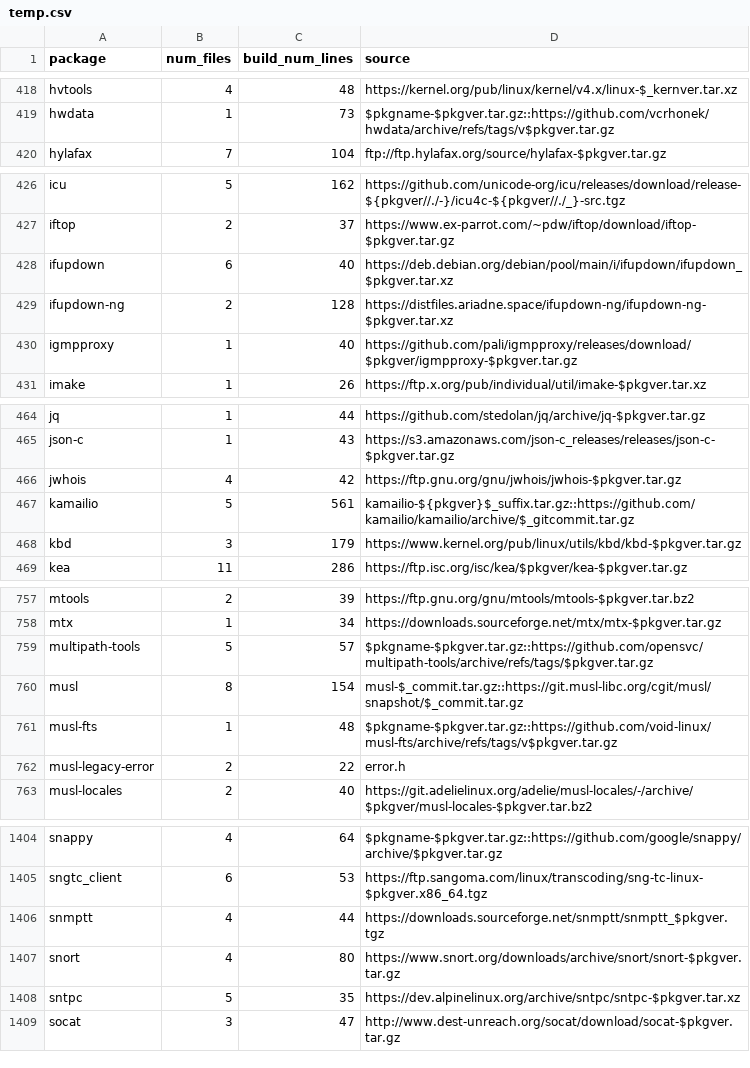
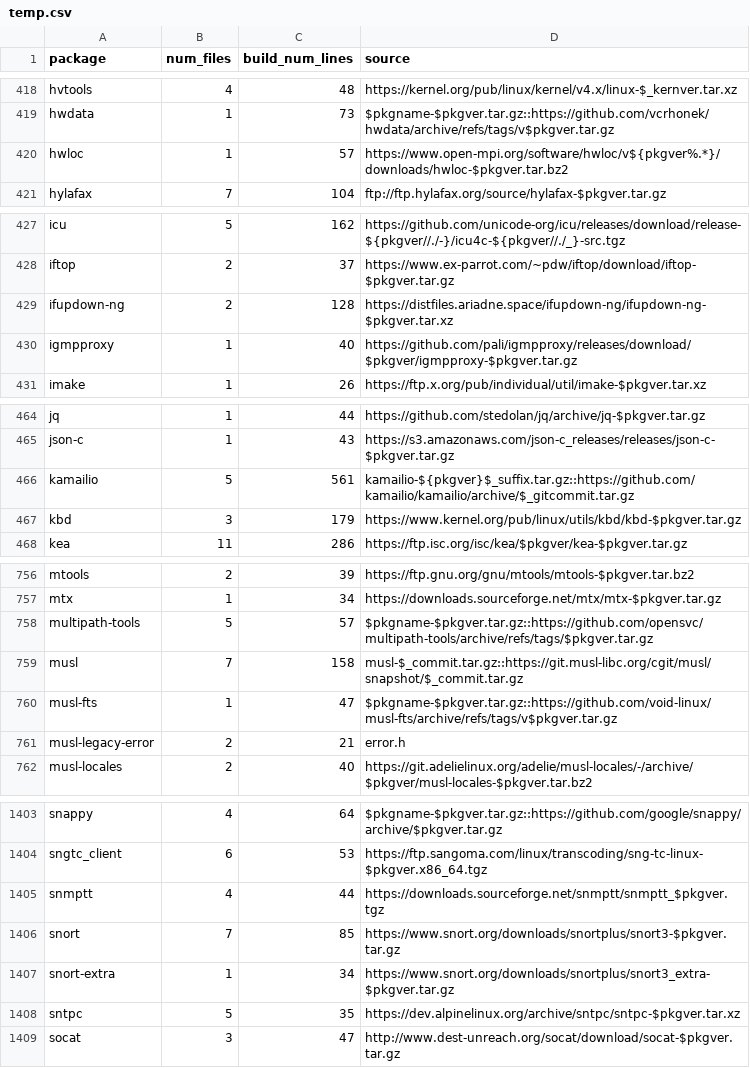
Before and after one commit to johntellsall/shotglass, a CSV file: alpine/temp.csv, drawn as a sheet; only a part is shown, gaps mark what is left out; the diff covers the shown part only.

```diff
--- a/alpine/temp.csv
+++ b/alpine/temp.csv
@@ -419,2 +419,3 @@ hvtools,4,48,https://kernel.org/pub/linux/kernel/v4.x/linux-$_kernver.tar.xz
 hwdata,1,73,$pkgname-$pkgver.tar.gz::https://github.com/vcrhonek/hwdata/archive/refs/tags/v$pkgver.tar.gz
+hwloc,1,57,https://www.open-mpi.org/software/hwloc/v${pkgver%.*}/downloads/hwloc-$pkgver.tar.bz2
 hylafax,7,104,ftp://ftp.hylafax.org/source/hylafax-$pkgver.tar.gz
@@ -427,3 +428,2 @@ icu,5,162,https://github.com/unicode-org/icu/releases/download/release-${pkgver/
 iftop,2,37,https://www.ex-parrot.com/~pdw/iftop/download/iftop-$pkgver.tar.gz
-ifupdown,6,40,https://deb.debian.org/debian/pool/main/i/ifupdown/ifupdown_$pkgver.tar.xz
 ifupdown-ng,2,128,https://distfiles.ariadne.space/ifupdown-ng/ifupdown-ng-$pkgver.tar.xz
@@ -465,3 +465,2 @@ jq,1,44,https://github.com/stedolan/jq/archive/jq-$pkgver.tar.gz
 json-c,1,43,https://s3.amazonaws.com/json-c_releases/releases/json-c-$pkgver.tar.gz
-jwhois,4,42,https://ftp.gnu.org/gnu/jwhois/jwhois-$pkgver.tar.gz
 kamailio,5,561,kamailio-${pkgver}$_suffix.tar.gz::https://github.com/kamailio/kamailio/archive/$_gitcommit.tar.gz
@@ -759,5 +758,5 @@ mtx,1,34,https://downloads.sourceforge.net/mtx/mtx-$pkgver.tar.gz
 multipath-tools,5,57,$pkgname-$pkgver.tar.gz::https://github.com/opensvc/multipath-tools/archive/refs/tags/$pkgver.tar.gz
-musl,8,154,musl-$_commit.tar.gz::https://git.musl-libc.org/cgit/musl/snapshot/$_commit.tar.gz
-musl-fts,1,48,$pkgname-$pkgver.tar.gz::https://github.com/void-linux/musl-fts/archive/refs/tags/v$pkgver.tar.gz
-musl-legacy-error,2,22,error.h
+musl,7,158,musl-$_commit.tar.gz::https://git.musl-libc.org/cgit/musl/snapshot/$_commit.tar.gz
+musl-fts,1,47,$pkgname-$pkgver.tar.gz::https://github.com/void-linux/musl-fts/archive/refs/tags/v$pkgver.tar.gz
+musl-legacy-error,2,21,error.h
 musl-locales,2,40,https://git.adelielinux.org/adelie/musl-locales/-/archive/$pkgver/musl-locales-$pkgver.tar.bz2
@@ -1406,3 +1405,4 @@ sngtc_client,6,53,https://ftp.sangoma.com/linux/transcoding/sng-tc-linux-$pkgver
 snmptt,4,44,https://downloads.sourceforge.net/snmptt/snmptt_$pkgver.tgz
-snort,4,80,https://www.snort.org/downloads/archive/snort/snort-$pkgver.tar.gz
+snort,7,85,https://www.snort.org/downloads/snortplus/snort3-$pkgver.tar.gz
+snort-extra,1,34,https://www.snort.org/downloads/snortplus/snort3_extra-$pkgver.tar.gz
 sntpc,5,35,https://dev.alpinelinux.org/archive/sntpc/sntpc-$pkgver.tar.xz
```
Also changed, not shown: 35 edited cells elsewhere in this file, 3 other files.
